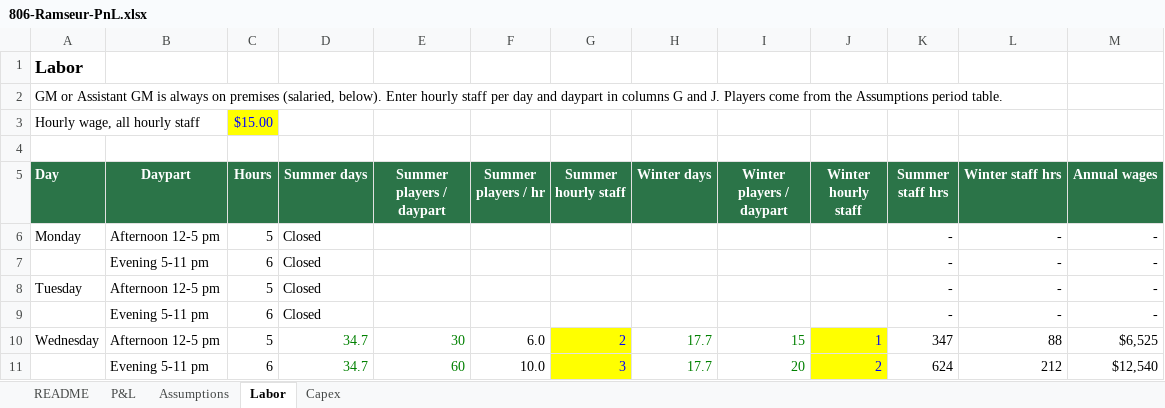
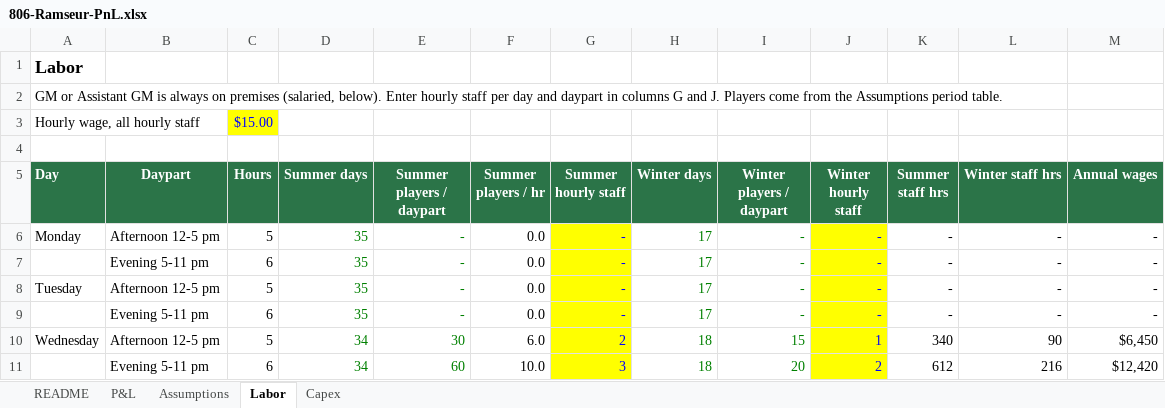
Before and after one commit to evanllewellynjones/Mini_Golf, an Excel workbook: 806-Ramseur-PnL.xlsx, sheet Labor, drawn as a sheet; only a part is shown; values as stored, in another font and other column widths than the file's, no borders; removed rows and columns are numbered as before the commit, all else as after; the diff covers the shown part only; the diff names each change by its address in the sheet, - before the commit and + after, or states it on an @@ line.

```diff
--- a/806-Ramseur-PnL.xlsx (sheet Labor)
+++ b/806-Ramseur-PnL.xlsx (sheet Labor)
-D6 (Summer days): Closed
+D6 (Summer days): 35
-D6 text colour: black
+D6 text colour: #008000
-E6 (Summer players / daypart): (empty)
+E6 (Summer players / daypart): -
-F6 (Summer players / hr): (empty)
+F6 (Summer players / hr): 0.0
-G6 (Summer hourly staff): (empty)
+G6 (Summer hourly staff): -
-G6 fill: none
+G6 fill: #FFFF00
-H6 (Winter days): (empty)
+H6 (Winter days): 17
-I6 (Winter players / daypart): (empty)
+I6 (Winter players / daypart): -
-J6 (Winter hourly staff): (empty)
+J6 (Winter hourly staff): -
-J6 fill: none
+J6 fill: #FFFF00
-row 7:  | Evening 5-11 pm | 6 | Closed |  |  |  |  |  |  | - | - | -
+row 7:  | Evening 5-11 pm | 6 | 35 | - | 0.0 | - | 17 | - | - | - | - | -
-D8 (Summer days): Closed
+D8 (Summer days): 35
-D8 text colour: black
+D8 text colour: #008000
-E8 (Summer players / daypart): (empty)
+E8 (Summer players / daypart): -
-F8 (Summer players / hr): (empty)
+F8 (Summer players / hr): 0.0
-G8 (Summer hourly staff): (empty)
+G8 (Summer hourly staff): -
-G8 fill: none
+G8 fill: #FFFF00
-H8 (Winter days): (empty)
+H8 (Winter days): 17
-I8 (Winter players / daypart): (empty)
+I8 (Winter players / daypart): -
-J8 (Winter hourly staff): (empty)
+J8 (Winter hourly staff): -
-J8 fill: none
+J8 fill: #FFFF00
-row 9:  | Evening 5-11 pm | 6 | Closed |  |  |  |  |  |  | - | - | -
+row 9:  | Evening 5-11 pm | 6 | 35 | - | 0.0 | - | 17 | - | - | - | - | -
-D10:D11 (Summer days): 34.7
+D10:D11 (Summer days): 34
-H10:H11 (Winter days): 17.7
+H10:H11 (Winter days): 18
-K10 (Summer staff hrs): 347
+K10 (Summer staff hrs): 340
-L10 (Winter staff hrs): 88
+L10 (Winter staff hrs): 90
-M10 (Annual wages): $6,525
+M10 (Annual wages): $6,450
-K11 (Summer staff hrs): 624
+K11 (Summer staff hrs): 612
-L11 (Winter staff hrs): 212
+L11 (Winter staff hrs): 216
-M11 (Annual wages): $12,540
+M11 (Annual wages): $12,420
```
Also changed, not shown: 27 edited cells elsewhere in this sheet, sheet Assumptions, sheet Capex, sheet P&L, sheet README, formulas that keep their value, 10 other files.
